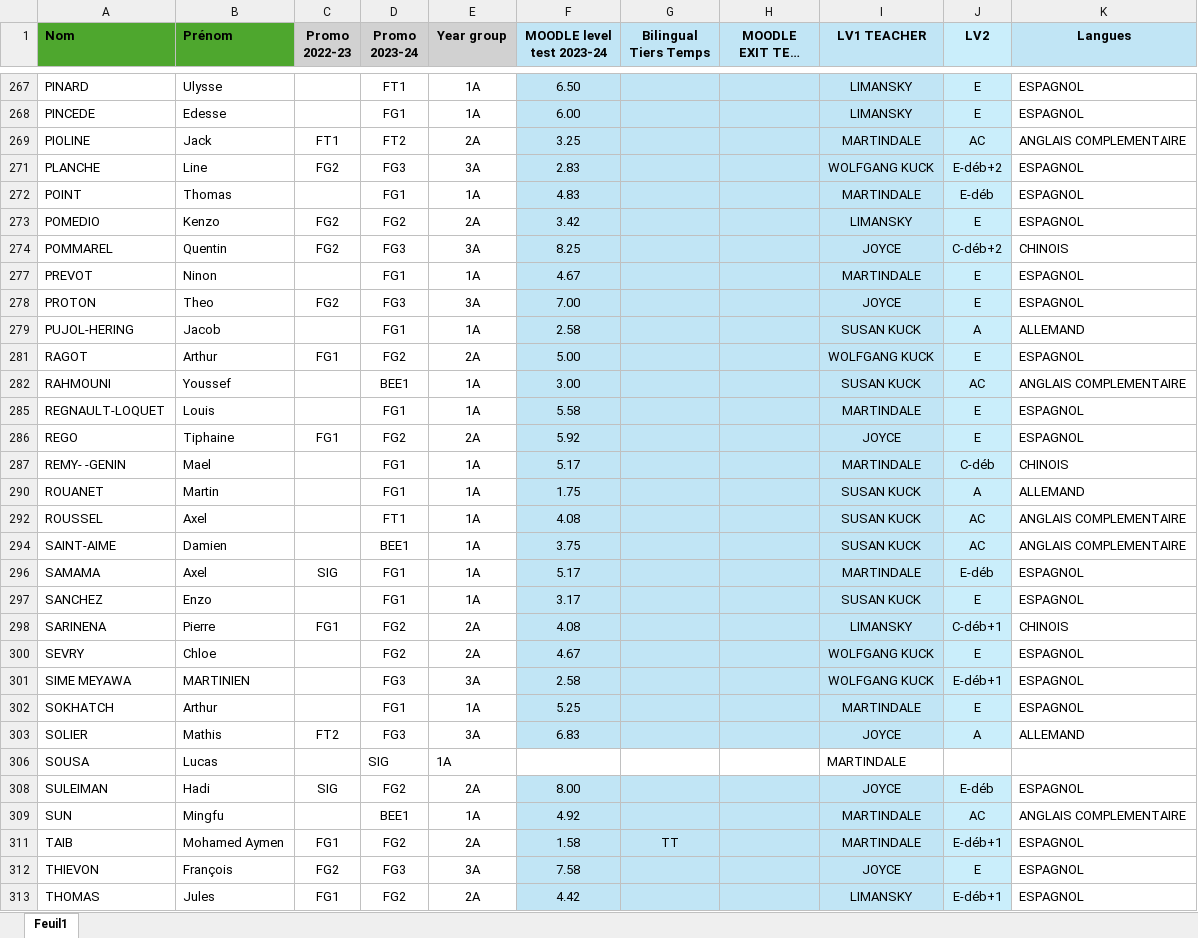
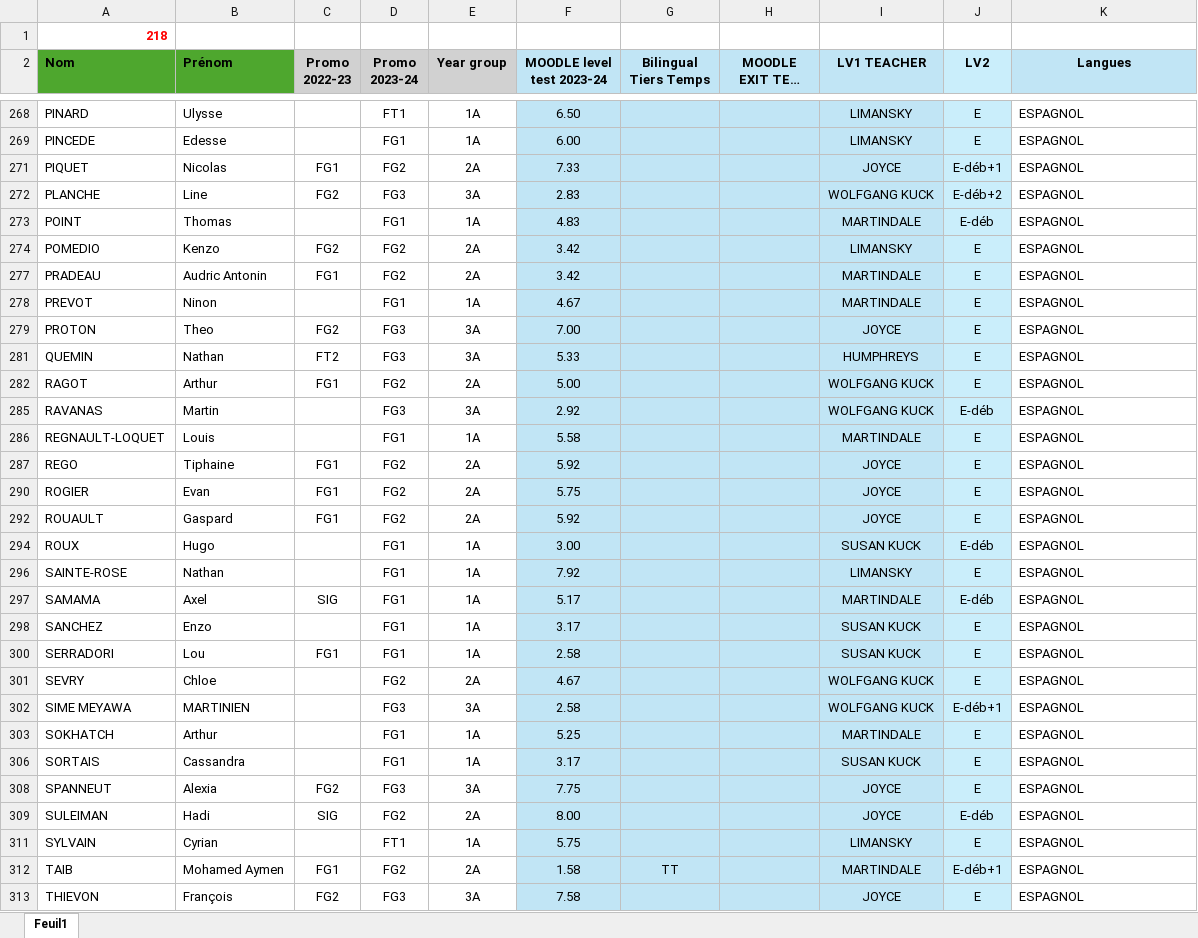
Before and after one commit to remfcs/Planning-Generator, an Excel workbook: data/xlsx/input_info/Student_Sondage_LV2.xlsx, sheet Feuil1, drawn as a sheet; only a part is shown, gaps mark what is left out; the shorter side is filled out with more unchanged rows; long unchanged cells end in …; values as stored, in another font and other column widths than the file's, no borders; removed rows and columns are numbered as before the commit, all else as after; the diff covers the shown part only; the diff names each change by its address in the sheet, - before the commit and + after, or states it on an @@ line.

```diff
--- a/data/xlsx/input_info/Student_Sondage_LV2.xlsx (sheet Feuil1)
+++ b/data/xlsx/input_info/Student_Sondage_LV2.xlsx (sheet Feuil1)
+row 1: 218
@@ row 269 hidden: PIOLINE | Jack | FT1 | FT2 | 2A | 3.25 |  |  | MARTINDALE | AC | ANGLAIS COMPLEMENTAIRE @@
@@ row 271 unhidden: PIQUET | Nicolas | FG1 | FG2 | 2A | 7.33 |  |  | JOYCE | E-déb+1 | ESPAGNOL @@
@@ row 274 hidden: POMMAREL | Quentin | FG2 | FG3 | 3A | 8.25 |  |  | JOYCE | C-déb+2 | CHINOIS @@
@@ row 277 unhidden: PRADEAU | Audric Antonin | FG1 | FG2 | 2A | 3.42 |  |  | MARTINDALE | E | ESPAGNOL @@
@@ row 279 hidden: PUJOL-HERING | Jacob |  | FG1 | 1A | 2.58 |  |  | SUSAN KUCK | A | ALLEMAND @@
@@ row 281 unhidden: QUEMIN | Nathan | FT2 | FG3 | 3A | 5.33 |  |  | HUMPHREYS | E | ESPAGNOL @@
@@ row 282 hidden: RAHMOUNI | Youssef |  | BEE1 | 1A | 3.00 |  |  | SUSAN KUCK | AC | ANGLAIS COMPLEMENTAIRE @@
@@ row 285 unhidden: RAVANAS | Martin |  | FG3 | 3A | 2.92 |  |  | WOLFGANG KUCK | E-déb | ESPAGNOL @@
@@ row 287 hidden: REMY- -GENIN | Mael |  | FG1 | 1A | 5.17 |  |  | MARTINDALE | C-déb | CHINOIS @@
@@ row 290 hidden: ROUANET | Martin |  | FG1 | 1A | 1.75 |  |  | SUSAN KUCK | A | ALLEMAND @@
@@ row 292 hidden: ROUSSEL | Axel |  | FT1 | 1A | 4.08 |  |  | SUSAN KUCK | AC | ANGLAIS COMPLEMENTAIRE @@
@@ row 294 hidden: SAINT-AIME | Damien |  | BEE1 | 1A | 3.75 |  |  | SUSAN KUCK | AC | ANGLAIS COMPLEMENTAIRE @@
@@ row 290 unhidden: ROGIER | Evan | FG1 | FG2 | 2A | 5.75 |  |  | JOYCE | E | ESPAGNOL @@
@@ row 292 unhidden: ROUAULT | Gaspard | FG1 | FG2 | 2A | 5.92 |  |  | JOYCE | E | ESPAGNOL @@
@@ row 294 unhidden: ROUX | Hugo |  | FG1 | 1A | 3.00 |  |  | SUSAN KUCK | E-déb | ESPAGNOL @@
@@ row 296 unhidden: SAINTE-ROSE | Nathan |  | FG1 | 1A | 7.92 |  |  | LIMANSKY | E | ESPAGNOL @@
@@ row 298 hidden: SARINENA | Pierre | FG1 | FG2 | 2A | 4.08 |  |  | LIMANSKY | C-déb+1 | CHINOIS @@
@@ row 300 unhidden: SERRADORI | Lou | FG1 | FG1 | 1A | 2.58 |  |  | SUSAN KUCK | E | ESPAGNOL @@
@@ row 303 hidden: SOLIER | Mathis | FT2 | FG3 | 3A | 6.83 |  |  | JOYCE | A | ALLEMAND @@
@@ row 306 hidden: SOUSA | Lucas |  | SIG | 1A |  |  |  | MARTINDALE @@
@@ row 306 unhidden: SORTAIS | Cassandra |  | FG1 | 1A | 3.17 |  |  | SUSAN KUCK | E | ESPAGNOL @@
@@ row 308 unhidden: SPANNEUT | Alexia | FG2 | FG3 | 3A | 7.75 |  |  | JOYCE | E | ESPAGNOL @@
@@ row 309 hidden: SUN | Mingfu |  | BEE1 | 1A | 4.92 |  |  | MARTINDALE | AC | ANGLAIS COMPLEMENTAIRE @@
@@ row 311 unhidden: SYLVAIN | Cyrian |  | FT1 | 1A | 5.75 |  |  | LIMANSKY | E | ESPAGNOL @@
```
Also changed, not shown: 116 hidden or unhidden rows and 12 edited cells elsewhere in this sheet, data/xlsx/input_info/Student_Info.xlsx, 3 other files.
